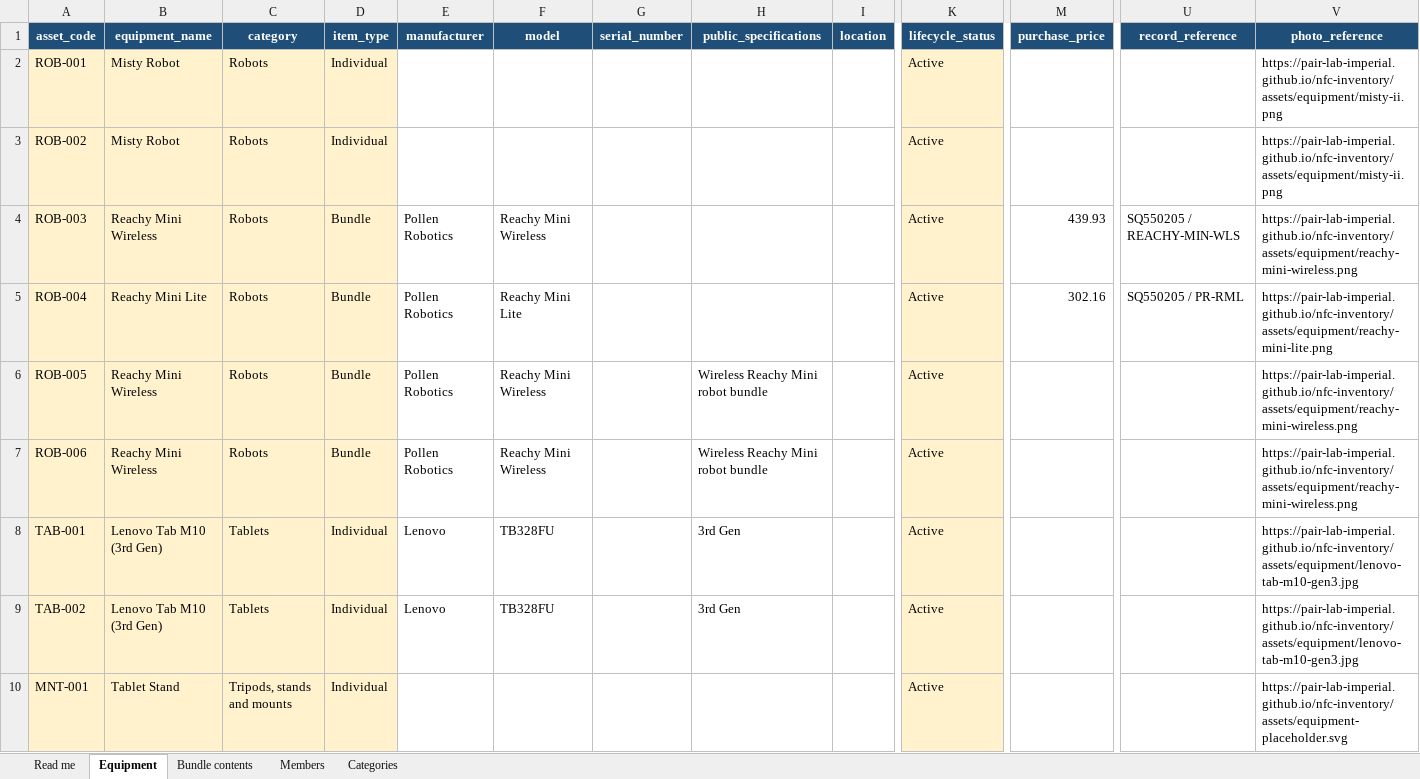
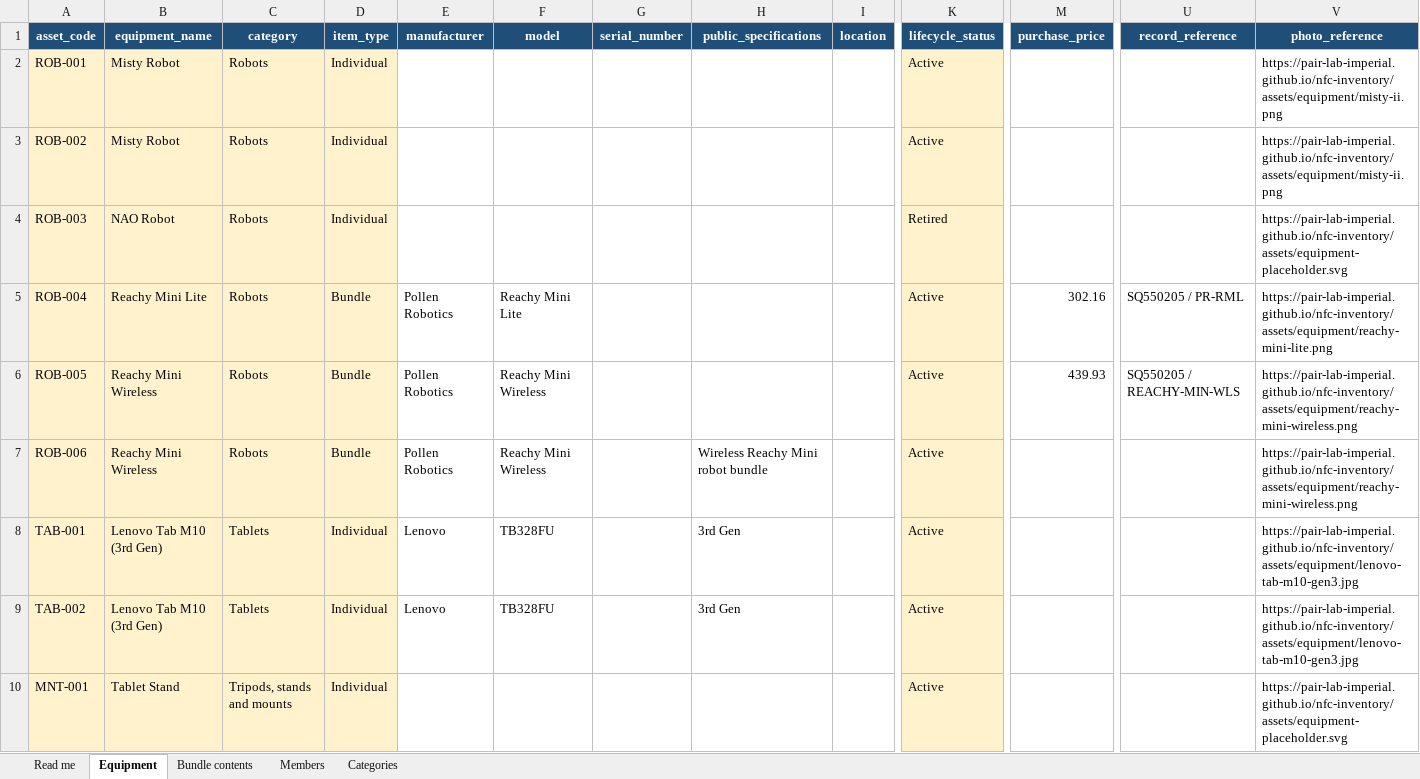
Before and after one commit to PAIR-Lab-Imperial/nfc-inventory, an Excel workbook: data/templates/NFC_Inventory_Import_Template.xlsx, sheet Equipment, drawn as a sheet; only a part is shown, gaps mark what is left out; values as stored, in another font and other column widths than the file's, no borders; table styles not drawn; the diff names each change by its address in the sheet, - before the commit and + after, or states it on an @@ line.

Commit message:
Correct ROB-003 and ROB-005 inventory records

```diff
--- a/data/templates/NFC_Inventory_Import_Template.xlsx (sheet Equipment)
+++ b/data/templates/NFC_Inventory_Import_Template.xlsx (sheet Equipment)
-B4 (equipment_name): Reachy Mini Wireless
+B4 (equipment_name): NAO Robot
-D4 (item_type): Bundle
+D4 (item_type): Individual
-E4 (manufacturer): Pollen Robotics
+E4 (manufacturer): (empty)
-F4 (model): Reachy Mini Wireless
+F4 (model): (empty)
-K4 (lifecycle_status): Active
+K4 (lifecycle_status): Retired
-M4 (purchase_price): 439.93
+M4 (purchase_price): (empty)
-U4 (record_reference): SQ550205 / REACHY-MIN-WLS
+U4 (record_reference): (empty)
-V4 (photo_reference): https://pair-lab-imperial.github.io/nfc-inventory/assets/equipment/reachy-mini-wireless.png
+V4 (photo_reference): https://pair-lab-imperial.github.io/nfc-inventory/assets/equipment-placeholder.svg
-H6 (public_specifications): Wireless Reachy Mini robot bundle
+H6 (public_specifications): (empty)
-M6 (purchase_price): (empty)
+M6 (purchase_price): 439.93
-U6 (record_reference): (empty)
+U6 (record_reference): SQ550205 / REACHY-MIN-WLS
```
Also changed, not shown: sheet Bundle contents, 2 other files.
